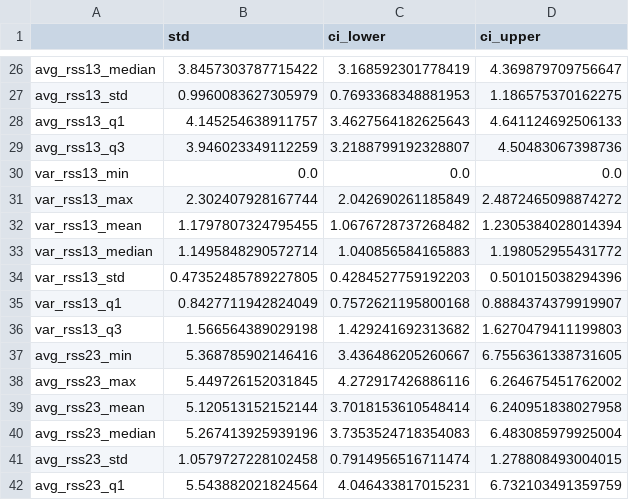
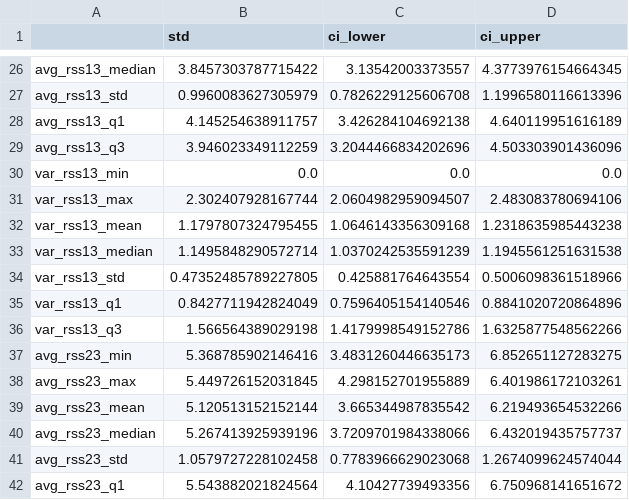
Before and after one commit to USC-DSCI-552/homework-3-Flu1d1, a CSV file: data/Feature extracted/train_std_ci.csv, drawn as a sheet; only a part is shown, gaps mark what is left out; the diff covers the shown part only; the diff names each change by its address in the sheet, - before the commit and + after, or states it on an @@ line.

```diff
--- a/data/Feature extracted/train_std_ci.csv
+++ b/data/Feature extracted/train_std_ci.csv
-C26 (ci_lower): 3.168592301778419
+C26 (ci_lower): 3.13542003373557
-D26 (ci_upper): 4.369879709756647
+D26 (ci_upper): 4.3773976154664345
-C27 (ci_lower): 0.7693368348881953
+C27 (ci_lower): 0.7826229125606708
-D27 (ci_upper): 1.186575370162275
+D27 (ci_upper): 1.1996580116613396
-C28 (ci_lower): 3.4627564182625643
+C28 (ci_lower): 3.426284104692138
-D28 (ci_upper): 4.641124692506133
+D28 (ci_upper): 4.640119951616189
-C29 (ci_lower): 3.2188799192328807
+C29 (ci_lower): 3.2044466834202696
-D29 (ci_upper): 4.50483067398736
+D29 (ci_upper): 4.503303901436096
-C31 (ci_lower): 2.042690261185849
+C31 (ci_lower): 2.0604982959094507
-D31 (ci_upper): 2.4872465098874272
+D31 (ci_upper): 2.483083780694106
-C32 (ci_lower): 1.0676728737268482
+C32 (ci_lower): 1.0646143356309168
-D32 (ci_upper): 1.2305384028014394
+D32 (ci_upper): 1.2318635985443238
-C33 (ci_lower): 1.040856584165883
+C33 (ci_lower): 1.0370242535591239
-D33 (ci_upper): 1.198052955431772
+D33 (ci_upper): 1.1945561251631538
-C34 (ci_lower): 0.4284527759192203
+C34 (ci_lower): 0.425881764643554
-D34 (ci_upper): 0.501015038294396
+D34 (ci_upper): 0.5006098361518966
-C35 (ci_lower): 0.7572621195800168
+C35 (ci_lower): 0.7596405154140546
-D35 (ci_upper): 0.8884374379919907
+D35 (ci_upper): 0.8841020720864896
-C36 (ci_lower): 1.429241692313682
+C36 (ci_lower): 1.4179998549152786
-D36 (ci_upper): 1.6270479411199803
+D36 (ci_upper): 1.6325877548562266
-C37 (ci_lower): 3.436486205260667
+C37 (ci_lower): 3.4831260446635173
-D37 (ci_upper): 6.7556361338731605
+D37 (ci_upper): 6.852651127283275
-C38 (ci_lower): 4.272917426886116
+C38 (ci_lower): 4.298152701955889
-D38 (ci_upper): 6.264675451762002
+D38 (ci_upper): 6.401986172103261
-C39 (ci_lower): 3.7018153610548414
+C39 (ci_lower): 3.665344987835542
-D39 (ci_upper): 6.240951838027958
+D39 (ci_upper): 6.219493654532266
-C40 (ci_lower): 3.7353524718354083
+C40 (ci_lower): 3.7209701984338066
-D40 (ci_upper): 6.483085979925004
+D40 (ci_upper): 6.432019435757737
-C41 (ci_lower): 0.7914956516711474
+C41 (ci_lower): 0.7783966629023068
-D41 (ci_upper): 1.278808493004015
+D41 (ci_upper): 1.2674099624574044
-C42 (ci_lower): 4.046433817015231
+C42 (ci_lower): 4.10427739493356
-D42 (ci_upper): 6.732103491359759
+D42 (ci_upper): 6.750968141651672
```
Also changed, not shown: 46 edited cells elsewhere in this file, data/Feature extracted/test_std_ci.csv, 1 other file.
